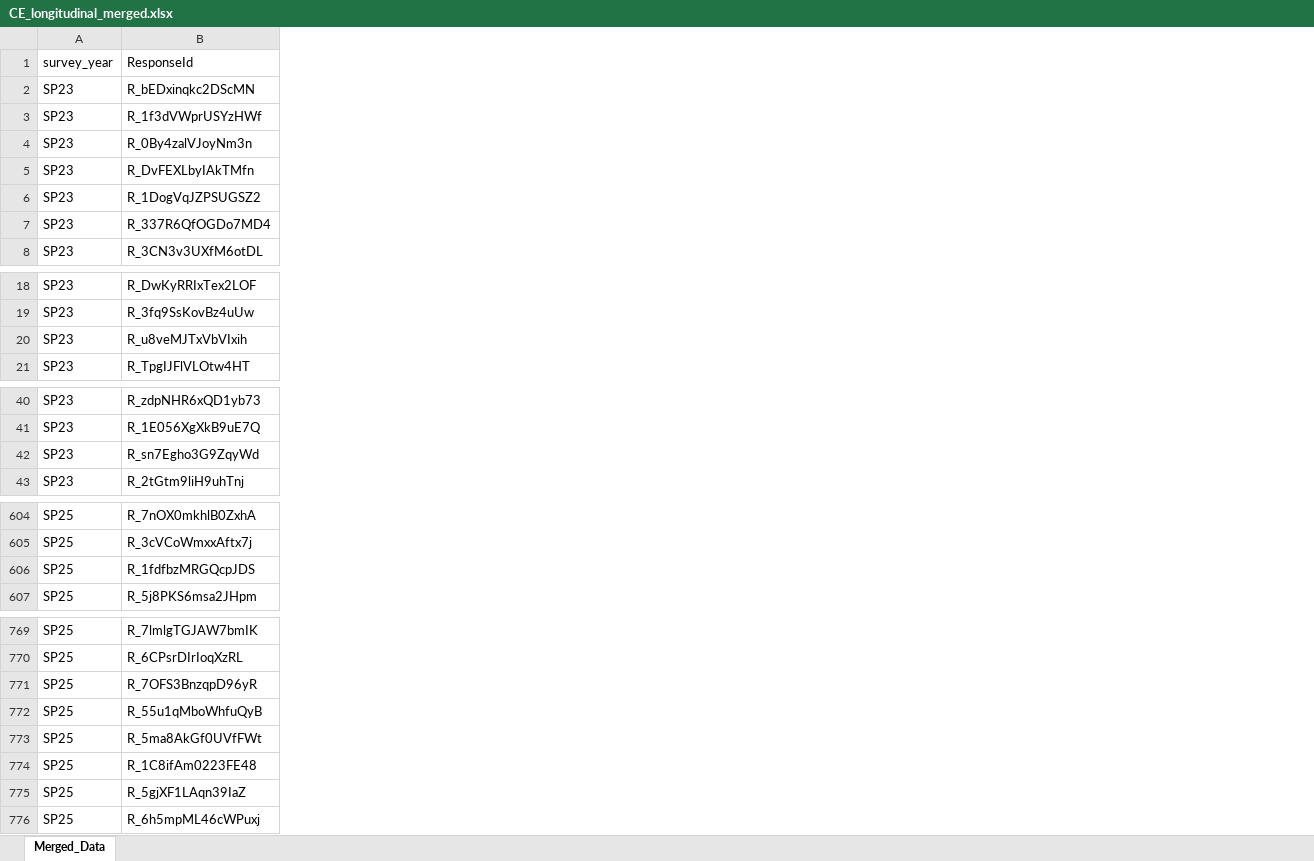
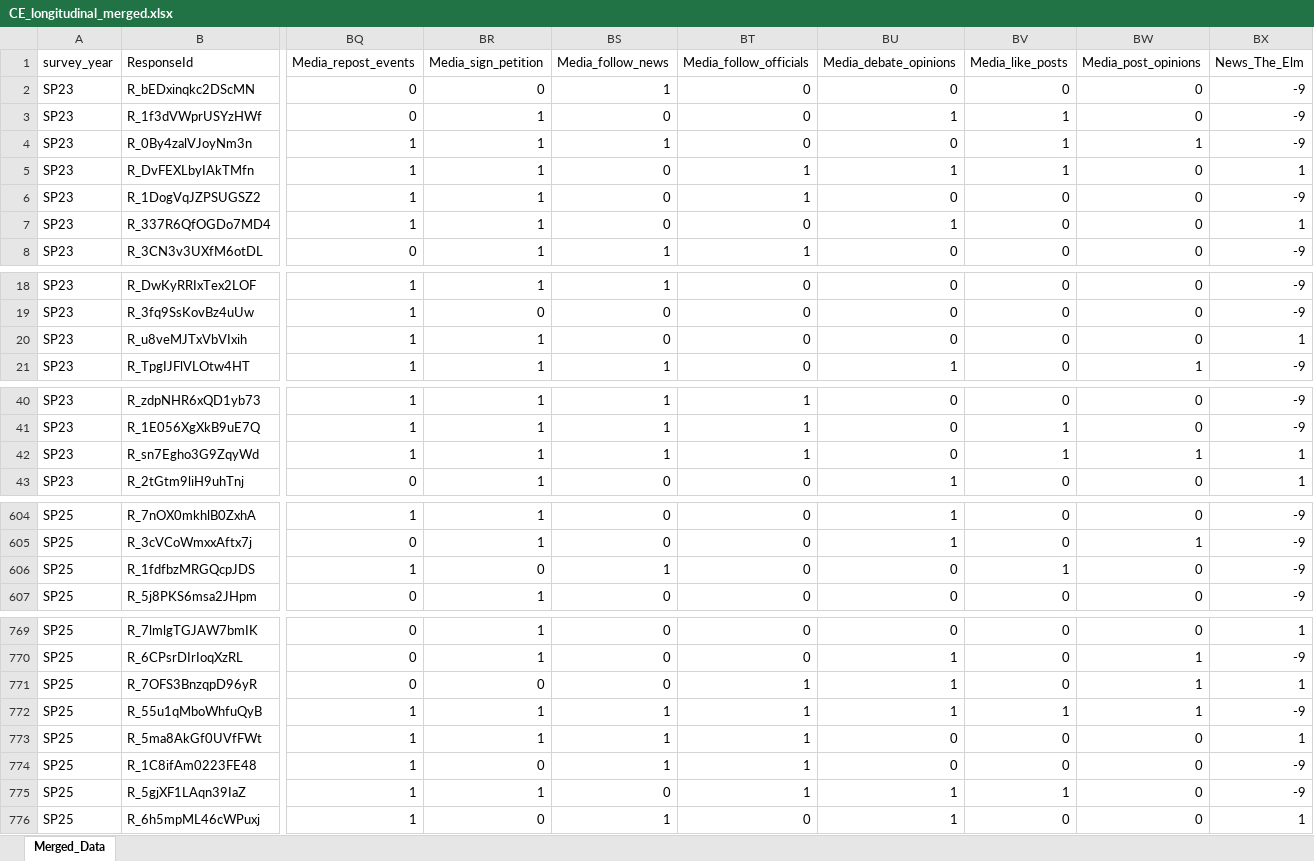
Before and after one commit to drspoulsen/fresh-civic-engagement, an Excel workbook: CE_longitudinal_merged.xlsx, sheet Merged_Data, drawn as a sheet; only a part is shown, gaps mark what is left out; values as stored, in another font and other column widths than the file's, no borders; the diff covers the shown part only; the diff names each change by its address in the sheet, - before the commit and + after, or states it on an @@ line.

```diff
--- a/CE_longitudinal_merged.xlsx (sheet Merged_Data)
+++ b/CE_longitudinal_merged.xlsx (sheet Merged_Data)
+column BQ (Media_repost_events), rows 2-8: 0 | 0 | 1 | 1 | 1 | 1 | 0; rows 18-21: all 1; rows 40-43: 1 | 1 | 1 | 0; rows 604-607: 1 | 0 | 1 | 0; rows 769-776: 0 | 0 | 0 | 1 | 1 | 1 | 1 | 1
+column BR (Media_sign_petition), rows 2-8: 0 | 1 | 1 | 1 | 1 | 1 | 1; rows 18-21: 1 | 0 | 1 | 1; rows 40-43: all 1; rows 604-607: 1 | 1 | 0 | 1; rows 769-776: 1 | 1 | 0 | 1 | 1 | 0 | 1 | 0
+column BS (Media_follow_news), rows 2-8: 1 | 0 | 1 | 0 | 0 | 0 | 1; rows 18-21: 1 | 0 | 0 | 1; rows 40-43: 1 | 1 | 1 | 0; rows 604-607: 0 | 0 | 1 | 0; rows 769-776: 0 | 0 | 0 | 1 | 1 | 1 | 0 | 1
+column BT (Media_follow_officials), rows 2-8: 0 | 0 | 0 | 1 | 1 | 0 | 1; rows 18-21: all 0; rows 40-43: 1 | 1 | 1 | 0; rows 604-607: all 0; rows 769-776: 0 | 0 | 1 | 1 | 1 | 1 | 1 | 0
+column BU (Media_debate_opinions), rows 2-8: 0 | 1 | 0 | 1 | 0 | 1 | 0; rows 18-21: 0 | 0 | 0 | 1; rows 40-43: 0 | 0 | 0 | 1; rows 604-607: 1 | 1 | 0 | 0; rows 769-776: 0 | 1 | 1 | 1 | 0 | 0 | 1 | 1
+column BV (Media_like_posts), rows 2-8: 0 | 1 | 1 | 1 | 0 | 0 | 0; rows 18-21: all 0; rows 40-43: 0 | 1 | 1 | 0; rows 604-607: 0 | 0 | 1 | 0; rows 769-776: 0 | 0 | 0 | 1 | 0 | 0 | 1 | 0
+column BW (Media_post_opinions), rows 2-8: 0 | 0 | 1 | 0 | 0 | 0 | 0; rows 18-21: 0 | 0 | 0 | 1; rows 40-43: 0 | 0 | 1 | 0; rows 604-607: 0 | 1 | 0 | 0; rows 769-776: 0 | 1 | 1 | 1 | 0 | 0 | 0 | 0
+column BX (News_The_Elm), rows 2-8: -9 | -9 | -9 | 1 | -9 | 1 | -9; rows 18-21: -9 | -9 | 1 | -9; rows 40-43: -9 | -9 | 1 | 1; rows 604-607: all -9; rows 769-776: 1 | -9 | 1 | -9 | 1 | -9 | -9 | 1
```
Also changed, not shown: 5 added columns and 16 edited cells elsewhere in this sheet, CE_longitudinal_codebook.xlsx, 2 other files.
